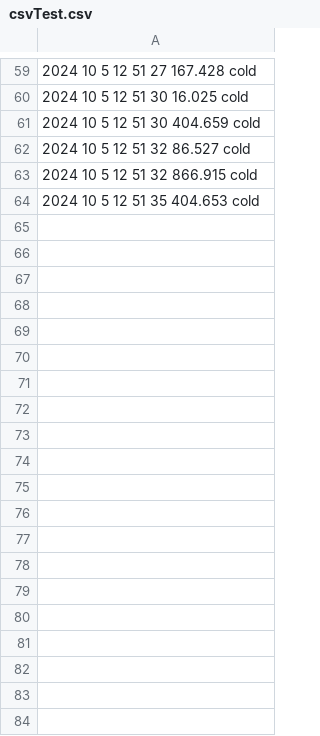
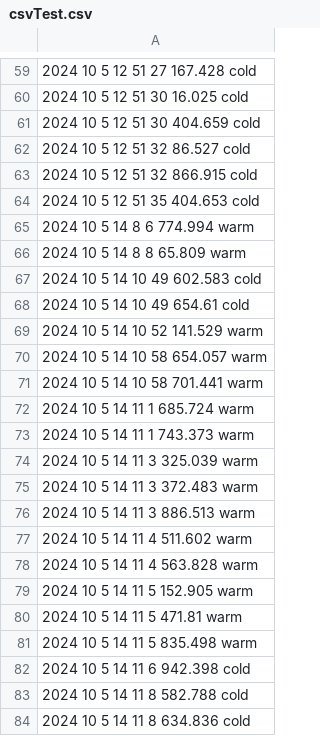
Before and after one commit to kerianVaraine/kopiWinds, a CSV file: csvTest.csv, drawn as a sheet; only a part is shown, gaps mark what is left out; the diff covers the shown part only; the diff names each change by its address in the sheet, - before the commit and + after, or states it on an @@ line.

Commit message:
hourly Commit

```diff
--- a/csvTest.csv
+++ b/csvTest.csv
+row 65: 2024 10 5 14 8 6 774.994 warm
+row 66: 2024 10 5 14 8 8 65.809 warm
+row 67: 2024 10 5 14 10 49 602.583 cold
+row 68: 2024 10 5 14 10 49 654.61 cold
+row 69: 2024 10 5 14 10 52 141.529 warm
+row 70: 2024 10 5 14 10 58 654.057 warm
+row 71: 2024 10 5 14 10 58 701.441 warm
+row 72: 2024 10 5 14 11 1 685.724 warm
+row 73: 2024 10 5 14 11 1 743.373 warm
+row 74: 2024 10 5 14 11 3 325.039 warm
+row 75: 2024 10 5 14 11 3 372.483 warm
+row 76: 2024 10 5 14 11 3 886.513 warm
+row 77: 2024 10 5 14 11 4 511.602 warm
+row 78: 2024 10 5 14 11 4 563.828 warm
+row 79: 2024 10 5 14 11 5 152.905 warm
+row 80: 2024 10 5 14 11 5 471.81 warm
+row 81: 2024 10 5 14 11 5 835.498 warm
+row 82: 2024 10 5 14 11 6 942.398 cold
+row 83: 2024 10 5 14 11 8 582.788 cold
+row 84: 2024 10 5 14 11 8 634.836 cold
```
Also changed, not shown: 38 added rows elsewhere in this file.
